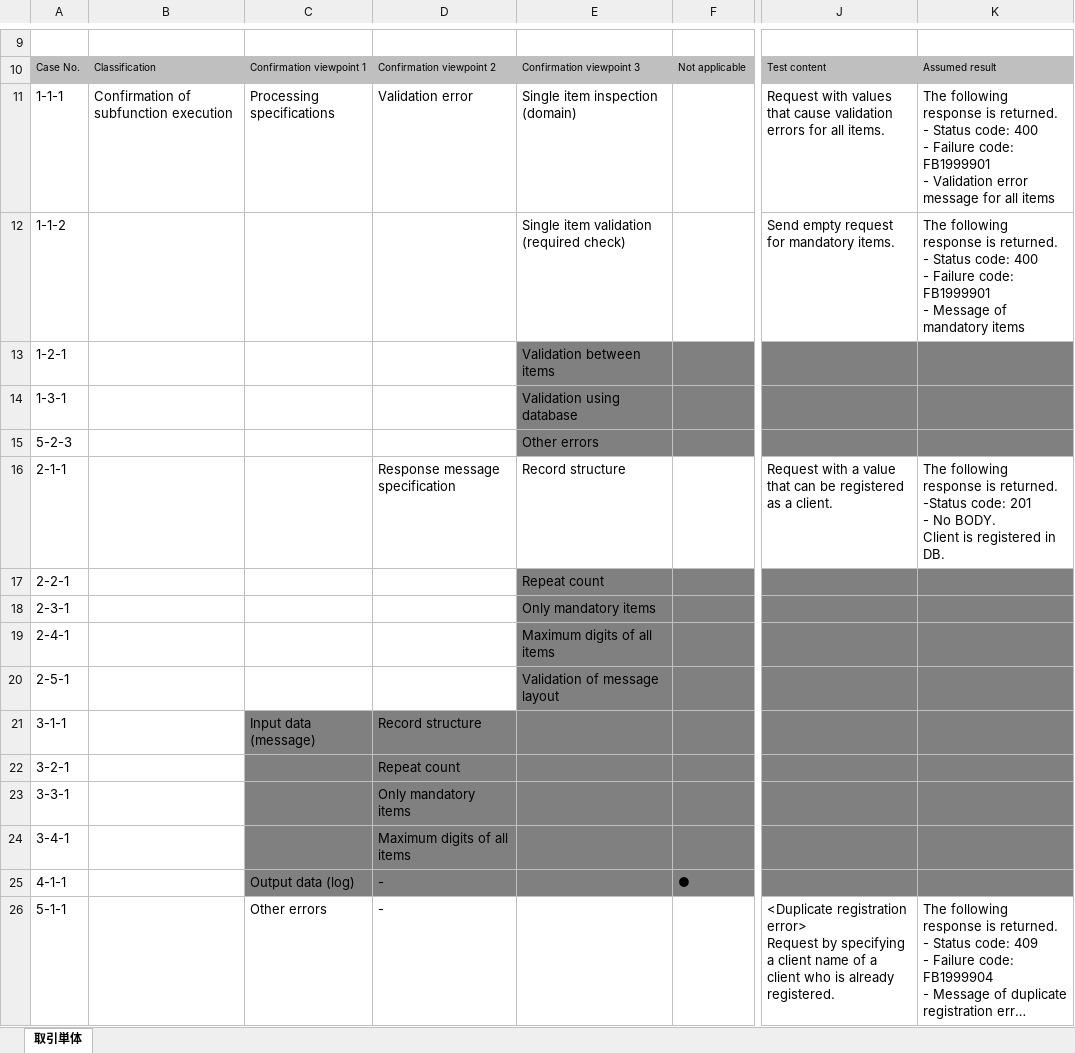
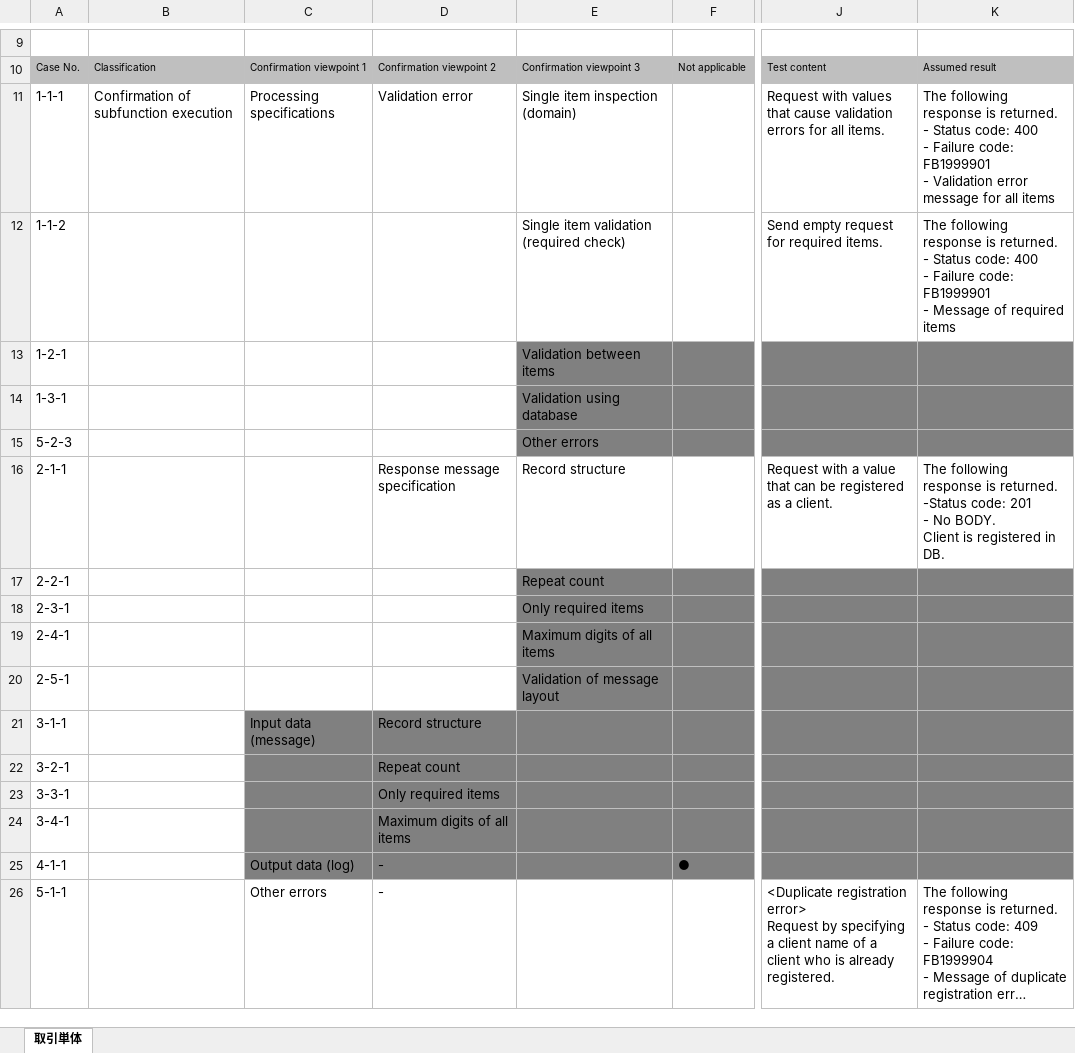
Before and after one commit to Fintan-contents/nablarch-system-development-guide, an Excel workbook: en/サンプルプロジェクト/設計書/B1_Customer_Management_System/030_Application_Design/110_Test_Specifications/Unit_Test_Specification_(REST)_B10103_Customer_registration.xlsx, sheet 取引単体, drawn as a sheet; only a part is shown, gaps mark what is left out; long unchanged cells end in …; values as stored, in another font and other column widths than the file's, no borders; the diff names each change by its address in the sheet, - before the commit and + after, or states it on an @@ line.

```diff
--- a/en/サンプルプロジェクト/設計書/B1_Customer_Management_System/030_Application_Design/110_Test_Specifications/Unit_Test_Specification_(REST)_B10103_Customer_registration.xlsx (sheet 取引単体)
+++ b/en/サンプルプロジェクト/設計書/B1_Customer_Management_System/030_Application_Design/110_Test_Specifications/Unit_Test_Specification_(REST)_B10103_Customer_registration.xlsx (sheet 取引単体)
-J12: Send empty request for mandatory items.
+J12: Send empty request for required items.
-K12: …Message of mandatory items
+K12: …Message of required items
-E18: Only mandatory items
+E18: Only required items
-D23: Only mandatory items
+D23: Only required items
```
Also changed, not shown: en/サンプルプロジェクト/Sample_Project_Development_Guide/PGUT_Phase/checklist/Deliverable_self-checklist_for_programmers.xlsx, en/サンプルプロジェクト/Sample_Project_Development_Guide/PGUT_Phase/proman-style-guide/js/JList_of_APIs_that_can_use_JavaScript.xlsx, 8 other files.
